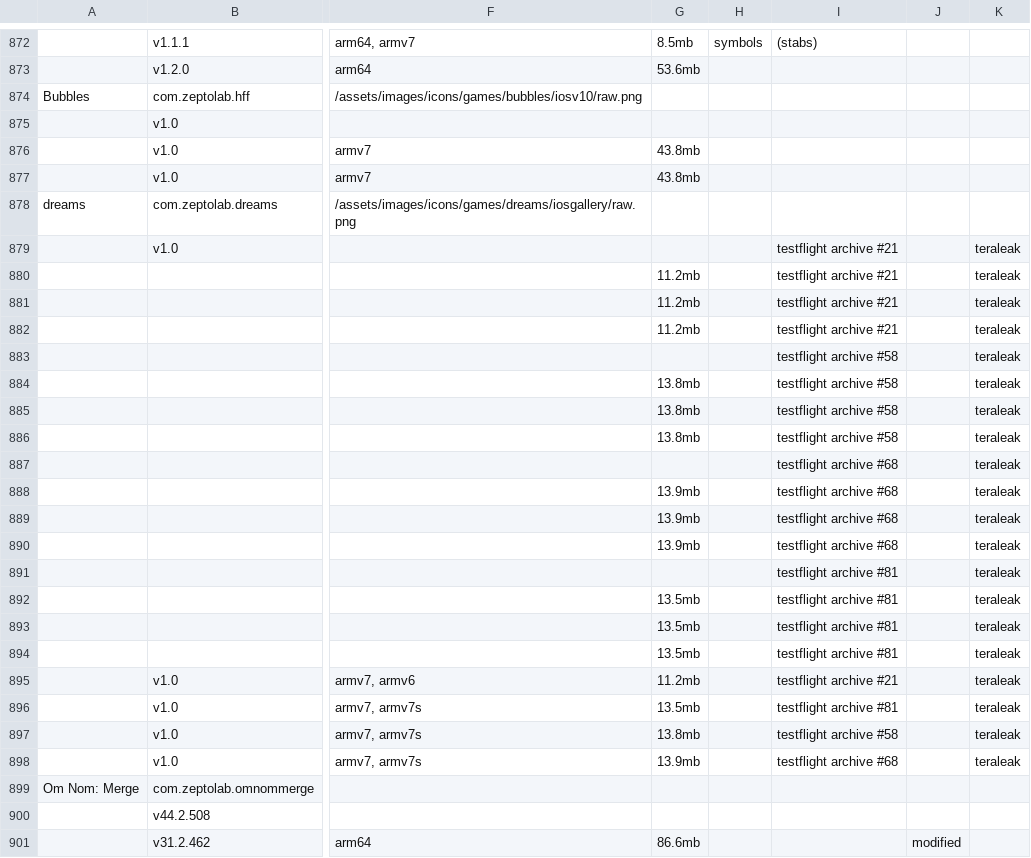
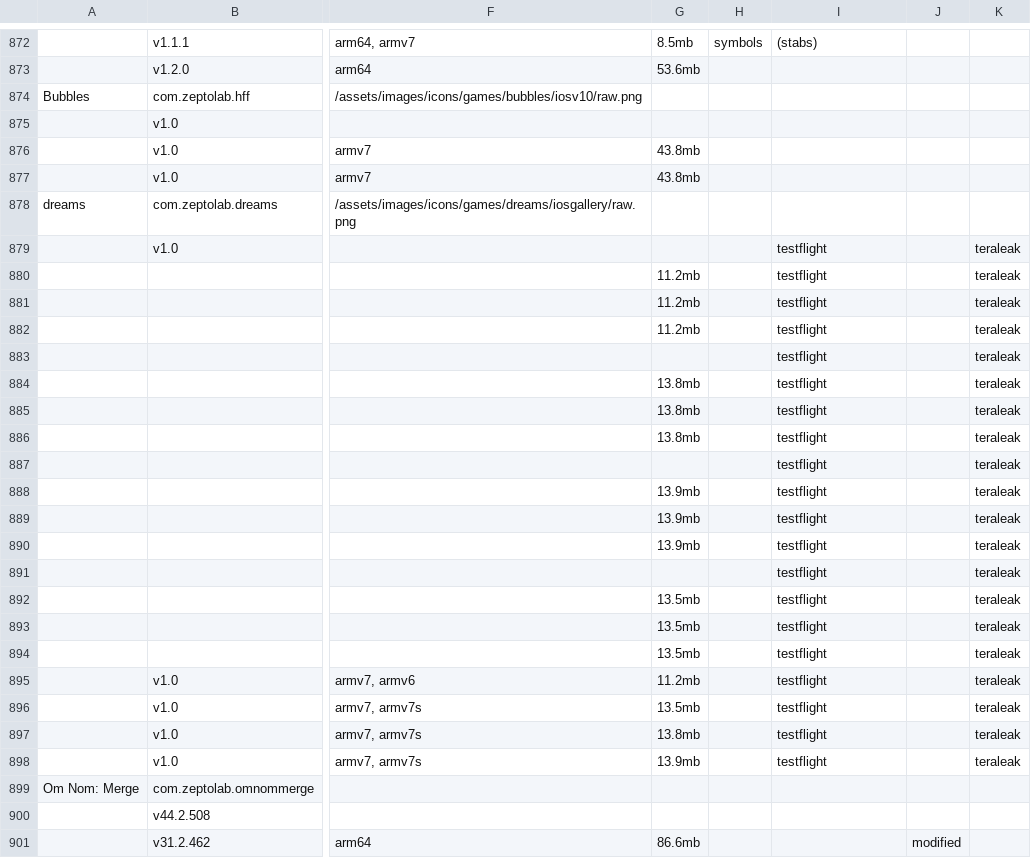
Before and after one commit to sogful/candies.monster, a CSV file: assets/static/data/versions/ios.csv, drawn as a sheet; only a part is shown, gaps mark what is left out; the diff names each change by its address in the sheet, - before the commit and + after, or states it on an @@ line.

Commit message:
simplify testflight labels

```diff
--- a/assets/static/data/versions/ios.csv
+++ b/assets/static/data/versions/ios.csv
-I879:I882: testflight archive #21
+I879:I882: testflight
-I883:I886: testflight archive #58
+I883:I886: testflight
-I887:I890: testflight archive #68
+I887:I890: testflight
-I891:I894: testflight archive #81
+I891:I894: testflight
-I895: testflight archive #21
+I895: testflight
-I896: testflight archive #81
+I896: testflight
-I897: testflight archive #58
+I897: testflight
-I898: testflight archive #68
+I898: testflight
```
Also changed, not shown: assets/static/data/versions/zeptolab/ios.csv.
